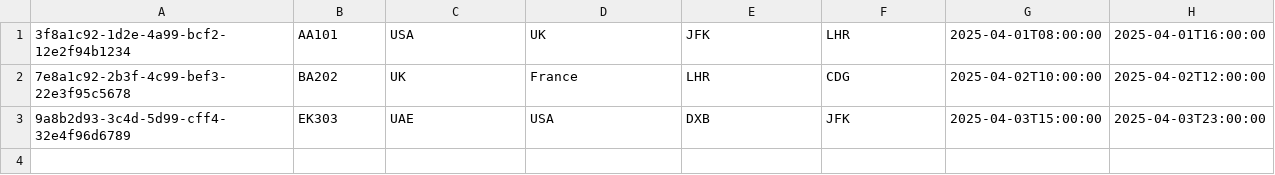
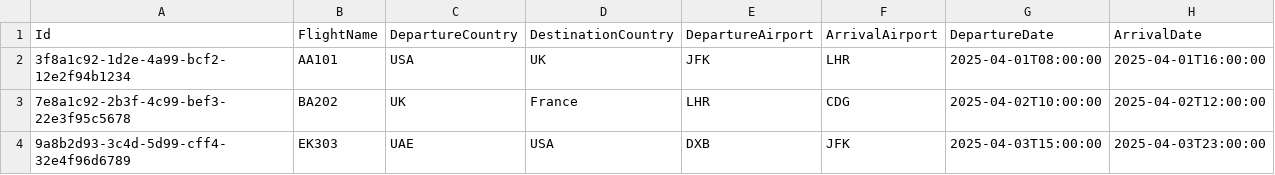
Before and after one commit to ahmad-nazzal/Airport-Ticket-Booking, a CSV file: Airport Ticket Booking/CsvData/flightes.csv, drawn as a sheet; the diff names each change by its address in the sheet, - before the commit and + after, or states it on an @@ line.

```diff
--- a/Airport Ticket Booking/CsvData/flightes.csv
+++ b/Airport Ticket Booking/CsvData/flightes.csv
+row 1: Id | FlightName | DepartureCountry | DestinationCountry | DepartureAirport | ArrivalAirport | DepartureDate | ArrivalDate
```
Also changed, not shown: Airport Ticket Booking/CsvData/bookings.csv, Airport Ticket Booking/CsvData/passengers.csv, 1 other file.
